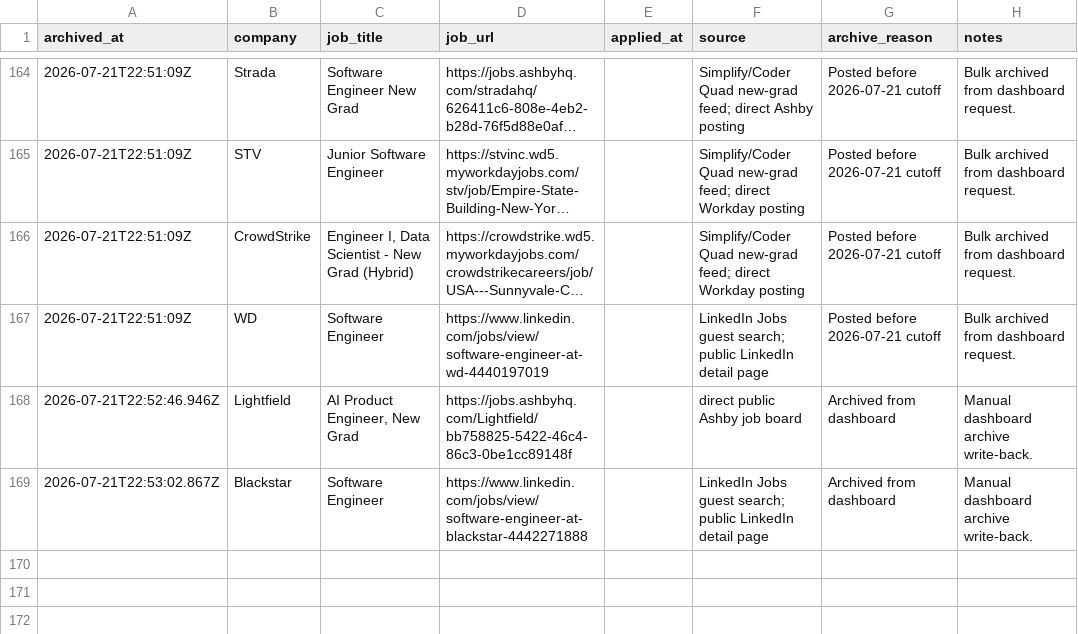
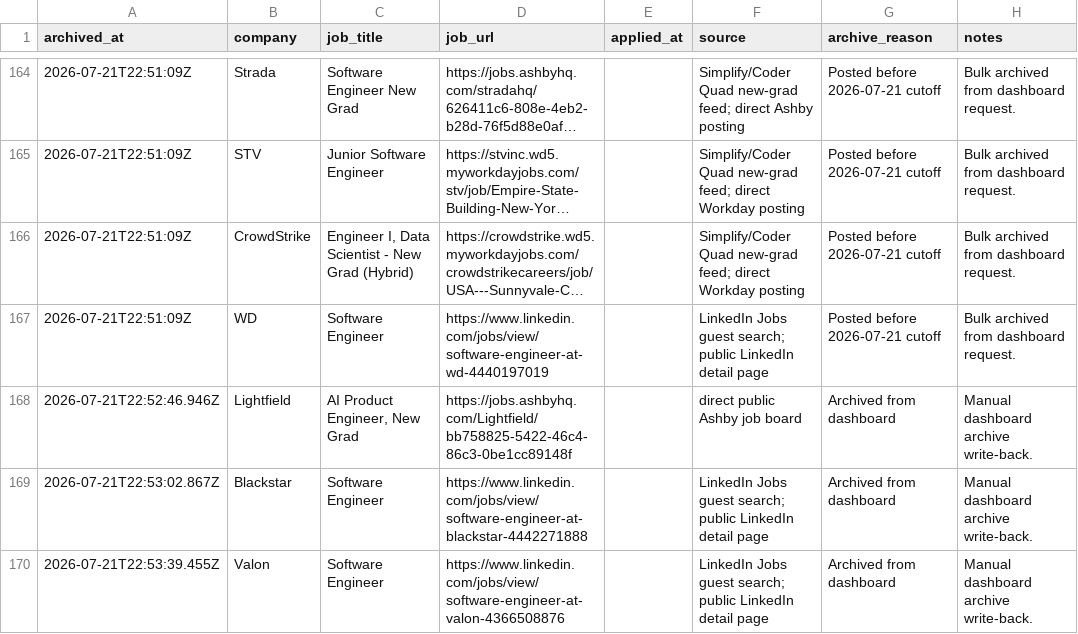
Before and after one commit to EleanorLiu12/applypilot-private, a CSV file: dashboard/applied_archive.csv, drawn as a sheet; only a part is shown, gaps mark what is left out; long unchanged cells end in ….

Commit message:
Archive final dashboard selection

```diff
--- a/dashboard/applied_archive.csv
+++ b/dashboard/applied_archive.csv
@@ -169 +169,2 @@ archived_at,company,job_title,job_url,applied_at,source,archive_reason,notes
 2026-07-21T22:53:02.867Z,Blackstar,Software Engineer,https://www.linkedin.com/jobs/view/software-engineer-at-blackstar-4442271888,,LinkedIn Jobs guest search; public LinkedIn detail page,Archived from dashboard,Manual dashboard archive write-back.
+2026-07-21T22:53:39.455Z,Valon,Software Engineer,https://www.linkedin.com/jobs/view/software-engineer-at-valon-4366508876,,LinkedIn Jobs guest search; public LinkedIn detail page,Archived from dashboard,Manual dashboard archive write-back.
```
Also changed, not shown: dashboard/job_pool.csv, 1 other file.
